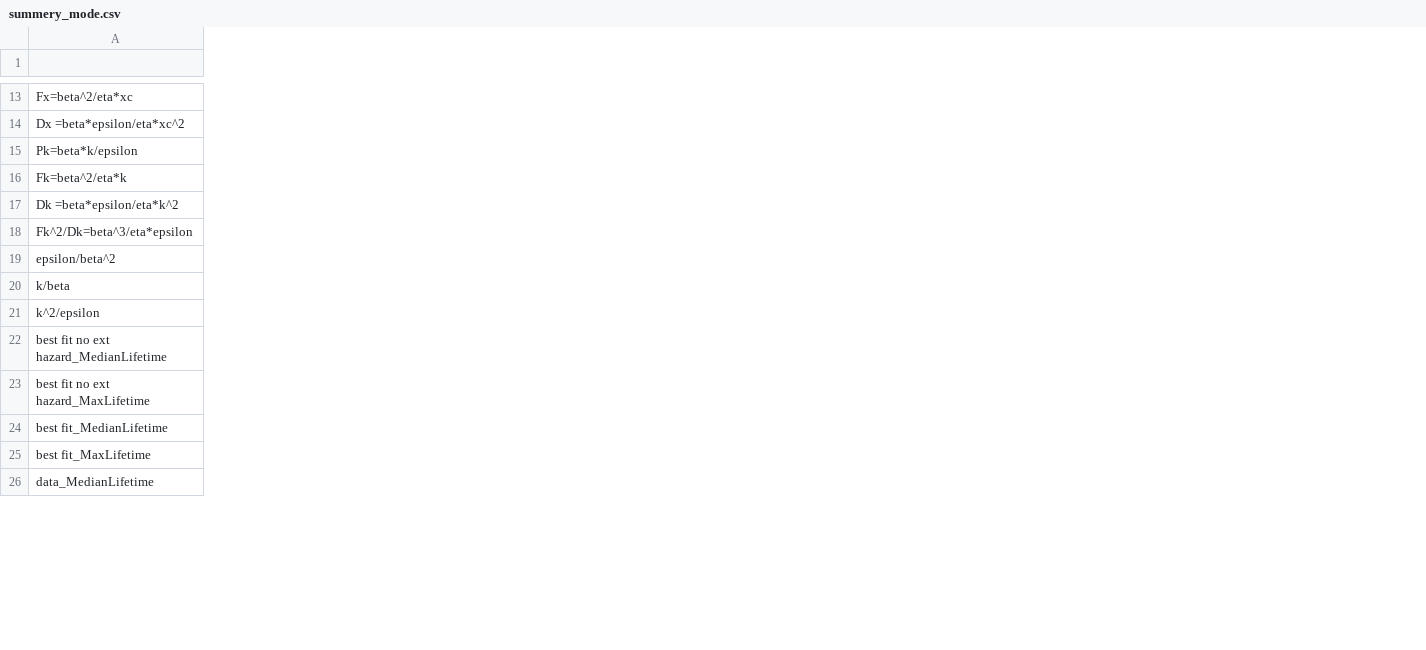
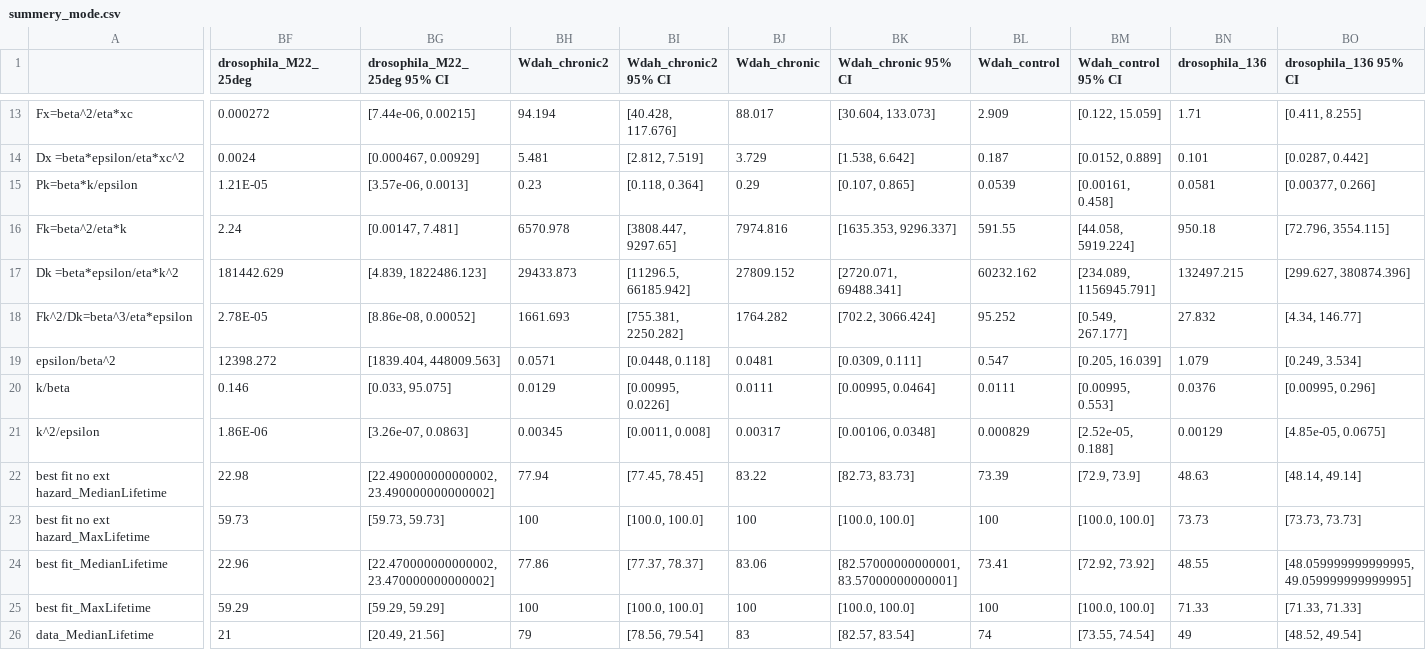
Before and after one commit to NavehRaz/SRtools, a CSV file: SRtools/Preset_values/summery_mode.csv, drawn as a sheet; only a part is shown, gaps mark what is left out; the diff covers the shown part only; the diff names each change by its address in the sheet, - before the commit and + after, or states it on an @@ line.

Commit message:
Update preset values CSV files with new data and structure improvements
- Modified All_config.csv to enhance data organization and clarity, including renaming columns for consistency.
- Updated summery_max_likelihood.csv and summery_mode_overall.csv to include additional metrics and improve data representation.
- Refined summery_mode.csv to enhance readability and include confidence intervals for key parameters.
- Ensured all CSV files maintain consistent formatting and structure for better usability in data analysis.

```diff
--- a/SRtools/Preset_values/summery_mode.csv
+++ b/SRtools/Preset_values/summery_mode.csv
+column BF (drosophila_M22_25deg), rows 13-26: 0.000272 | 0.0024 | 1.21E-05 | 2.24 | 181442.629 | 2.78E-05 | 12398.272 | 0.146 | 1.86E-06 | 22.98 | 59.73 | 22.96 | 59.29 | 21
+column BG (drosophila_M22_25deg 95% CI), rows 13-26: [7.44e-06, 0.00215] | [0.000467, 0.00929] | [3.57e-06, 0.0013] | [0.00147, 7.481] | [4.839, 1822486.123] | [8.86e-08, 0.00052] | [1839.404, 448009.563] | [0.033, 95.075] | [3.26e-07, 0.0863] | [22.490000000000002, 23.490000000000002] | [59.73, 59.73] | [22.470000000000002, 23.470000000000002] | [59.29, 59.29] | [20.49, 21.56]
+column BH (Wdah_chronic2), rows 13-26: 94.194 | 5.481 | 0.23 | 6570.978 | 29433.873 | 1661.693 | 0.0571 | 0.0129 | 0.00345 | 77.94 | 100 | 77.86 | 100 | 79
+column BI (Wdah_chronic2 95% CI), rows 13-26: [40.428, 117.676] | [2.812, 7.519] | [0.118, 0.364] | [3808.447, 9297.65] | [11296.5, 66185.942] | [755.381, 2250.282] | [0.0448, 0.118] | [0.00995, 0.0226] | [0.0011, 0.008] | [77.45, 78.45] | [100.0, 100.0] | [77.37, 78.37] | [100.0, 100.0] | [78.56, 79.54]
+column BJ (Wdah_chronic), rows 13-26: 88.017 | 3.729 | 0.29 | 7974.816 | 27809.152 | 1764.282 | 0.0481 | 0.0111 | 0.00317 | 83.22 | 100 | 83.06 | 100 | 83
+column BK (Wdah_chronic 95% CI), rows 13-26: [30.604, 133.073] | [1.538, 6.642] | [0.107, 0.865] | [1635.353, 9296.337] | [2720.071, 69488.341] | [702.2, 3066.424] | [0.0309, 0.111] | [0.00995, 0.0464] | [0.00106, 0.0348] | [82.73, 83.73] | [100.0, 100.0] | [82.57000000000001, 83.57000000000001] | [100.0, 100.0] | [82.57, 83.54]
+column BL (Wdah_control), rows 13-26: 2.909 | 0.187 | 0.0539 | 591.55 | 60232.162 | 95.252 | 0.547 | 0.0111 | 0.000829 | 73.39 | 100 | 73.41 | 100 | 74
+column BM (Wdah_control 95% CI), rows 13-26: [0.122, 15.059] | [0.0152, 0.889] | [0.00161, 0.458] | [44.058, 5919.224] | [234.089, 1156945.791] | [0.549, 267.177] | [0.205, 16.039] | [0.00995, 0.553] | [2.52e-05, 0.188] | [72.9, 73.9] | [100.0, 100.0] | [72.92, 73.92] | [100.0, 100.0] | [73.55, 74.54]
+column BN (drosophila_136), rows 13-26: 1.71 | 0.101 | 0.0581 | 950.18 | 132497.215 | 27.832 | 1.079 | 0.0376 | 0.00129 | 48.63 | 73.73 | 48.55 | 71.33 | 49
+column BO (drosophila_136 95% CI), rows 13-26: [0.411, 8.255] | [0.0287, 0.442] | [0.00377, 0.266] | [72.796, 3554.115] | [299.627, 380874.396] | [4.34, 146.77] | [0.249, 3.534] | [0.00995, 0.296] | [4.85e-05, 0.0675] | [48.14, 49.14] | [73.73, 73.73] | [48.059999999999995, 49.059999999999995] | [71.33, 71.33] | [48.52, 49.54]
```
Also changed, not shown: 3 removed rows, 4 added columns and 103 edited cells elsewhere in this file, SRtools/Preset_values/All_config.csv, SRtools/Preset_values/summery_max_likelihood.csv, 1 other file.
